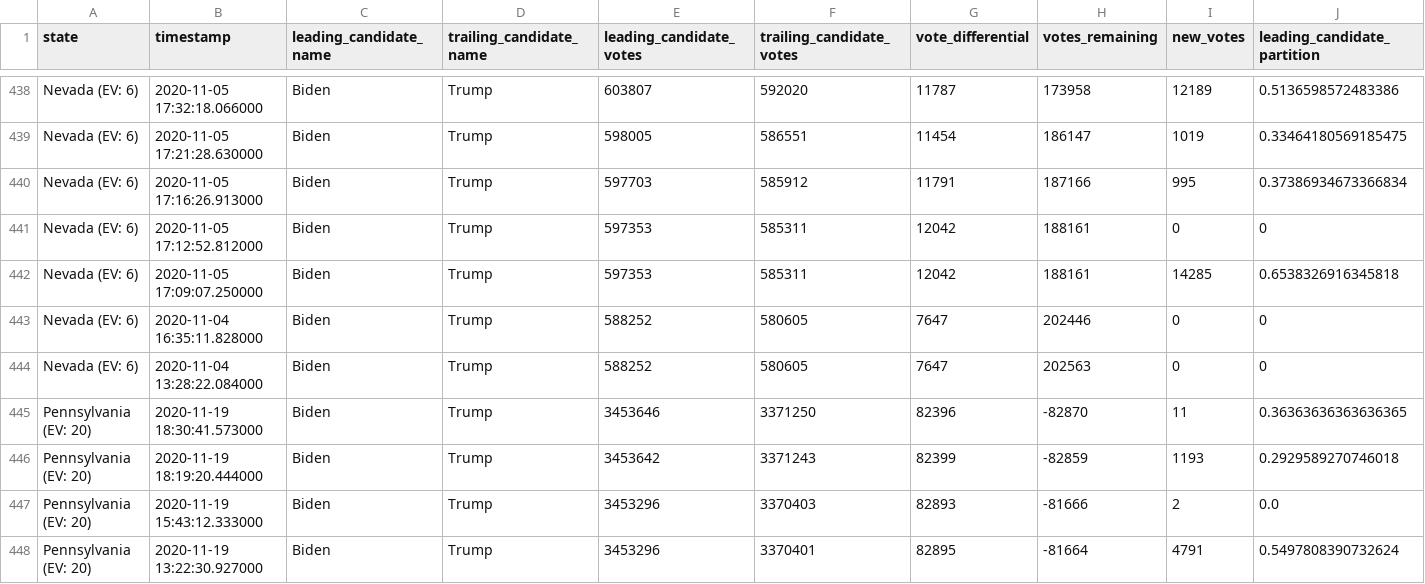
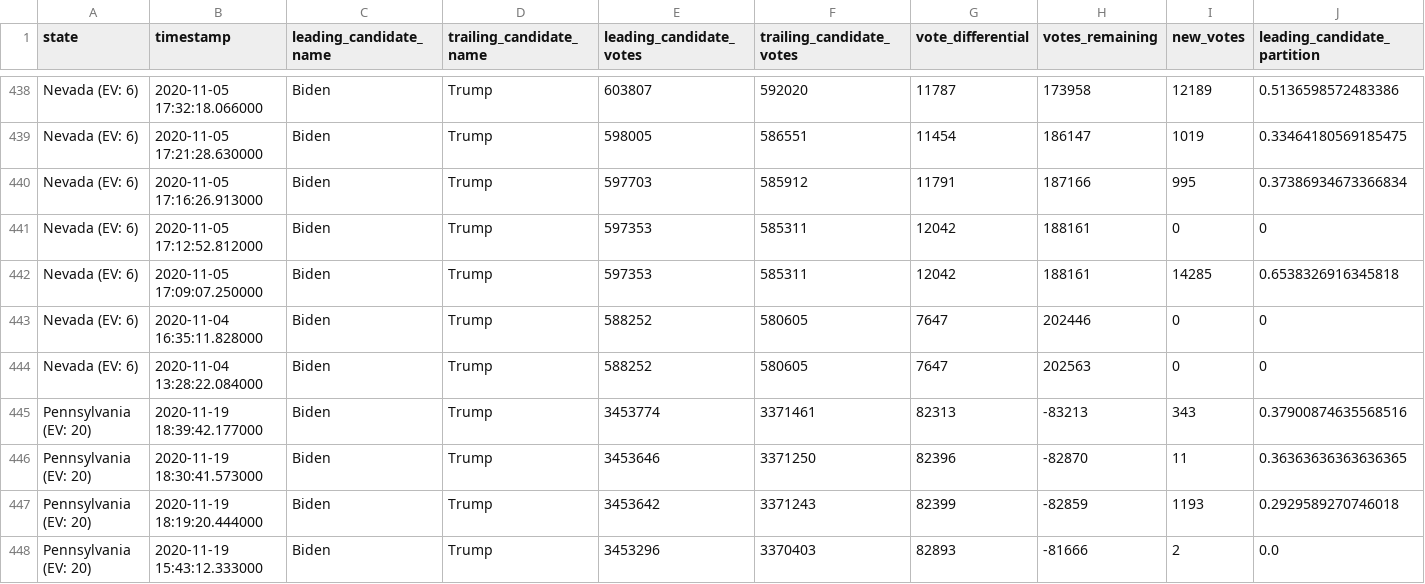
Before and after one commit to mariasam1/nyt-2020-election-scraper, a CSV file: battleground-state-changes.csv, drawn as a sheet; only a part is shown, gaps mark what is left out; the shorter side is filled out with more unchanged rows; rows hold the shown columns only; the diff names each change by its address in the sheet, - before the commit and + after, or states it on an @@ line.

```diff
--- a/battleground-state-changes.csv
+++ b/battleground-state-changes.csv
+row 445: Pennsylvania (EV: 20) | 2020-11-19 18:39:42.177000 | Biden | Trump | 3453774 | 3371461 | 82313 | -83213 | 343 | 0.37900874635568516
```
Also changed, not shown: 2 other files.
